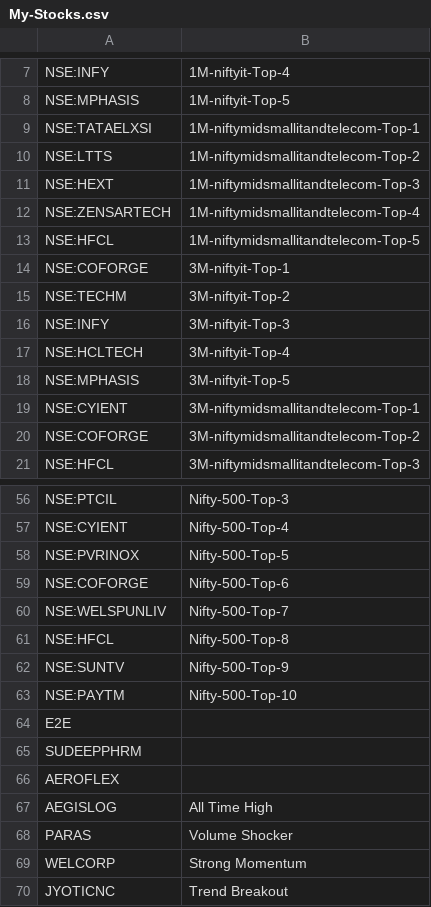
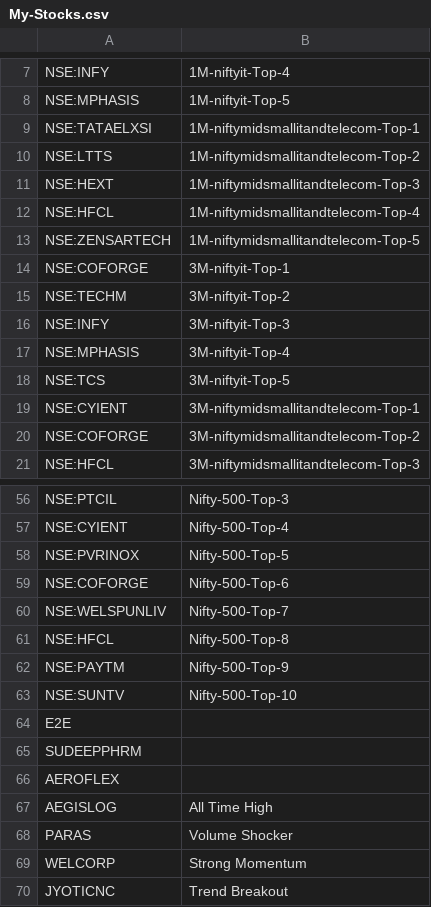
Before and after one commit to surajpjoshi/rsi-trading-system, a CSV file: My-Stocks.csv, drawn as a sheet; only a part is shown, gaps mark what is left out.

Commit message:
Auto-update My-Stocks.csv from Google Sheets

```diff
--- a/My-Stocks.csv
+++ b/My-Stocks.csv
@@ -11,4 +11,4 @@
 "NSE:HEXT","1M-niftymidsmallitandtelecom-Top-3"
-"NSE:ZENSARTECH","1M-niftymidsmallitandtelecom-Top-4"
-"NSE:HFCL","1M-niftymidsmallitandtelecom-Top-5"
+"NSE:HFCL","1M-niftymidsmallitandtelecom-Top-4"
+"NSE:ZENSARTECH","1M-niftymidsmallitandtelecom-Top-5"
 "NSE:COFORGE","3M-niftyit-Top-1"
@@ -16,4 +16,4 @@
 "NSE:INFY","3M-niftyit-Top-3"
-"NSE:HCLTECH","3M-niftyit-Top-4"
-"NSE:MPHASIS","3M-niftyit-Top-5"
+"NSE:MPHASIS","3M-niftyit-Top-4"
+"NSE:TCS","3M-niftyit-Top-5"
 "NSE:CYIENT","3M-niftymidsmallitandtelecom-Top-1"
@@ -61,4 +61,4 @@
 "NSE:HFCL","Nifty-500-Top-8"
-"NSE:SUNTV","Nifty-500-Top-9"
-"NSE:PAYTM","Nifty-500-Top-10"
+"NSE:PAYTM","Nifty-500-Top-9"
+"NSE:SUNTV","Nifty-500-Top-10"
 "E2E",""
```
